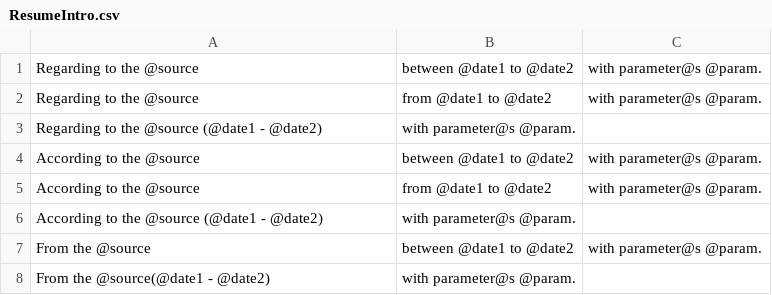
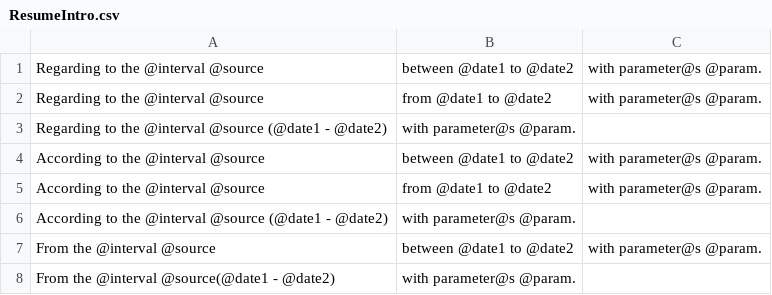
Before and after one commit to lyridwan/D2T_Apps, a CSV file: Corpus/ResumeIntro.csv, drawn as a sheet.

```diff
--- a/Corpus/ResumeIntro.csv
+++ b/Corpus/ResumeIntro.csv
@@ -1,8 +1,8 @@
-Regarding to the @source, between @date1 to @date2, with parameter@s @param.
-Regarding to the @source, from @date1 to @date2, with parameter@s @param.
-Regarding to the @source (@date1 - @date2), with parameter@s @param.
-According to the @source, between @date1 to @date2, with parameter@s @param.
-According to the @source, from @date1 to @date2, with parameter@s @param.
-According to the @source (@date1 - @date2), with parameter@s @param.
-From the @source, between @date1 to @date2, with parameter@s @param.
-From the @source(@date1 - @date2), with parameter@s @param.
+Regarding to the @interval @source, between @date1 to @date2, with parameter@s @param.
+Regarding to the @interval @source, from @date1 to @date2, with parameter@s @param.
+Regarding to the @interval @source (@date1 - @date2), with parameter@s @param.
+According to the @interval @source, between @date1 to @date2, with parameter@s @param.
+According to the @interval @source, from @date1 to @date2, with parameter@s @param.
+According to the @interval @source (@date1 - @date2), with parameter@s @param.
+From the @interval @source, between @date1 to @date2, with parameter@s @param.
+From the @interval @source(@date1 - @date2), with parameter@s @param.
```
Also changed, not shown: Corpus/CurrentIntro.csv, Corpus/CurrentSentenceIntro.csv, 5 other files.
